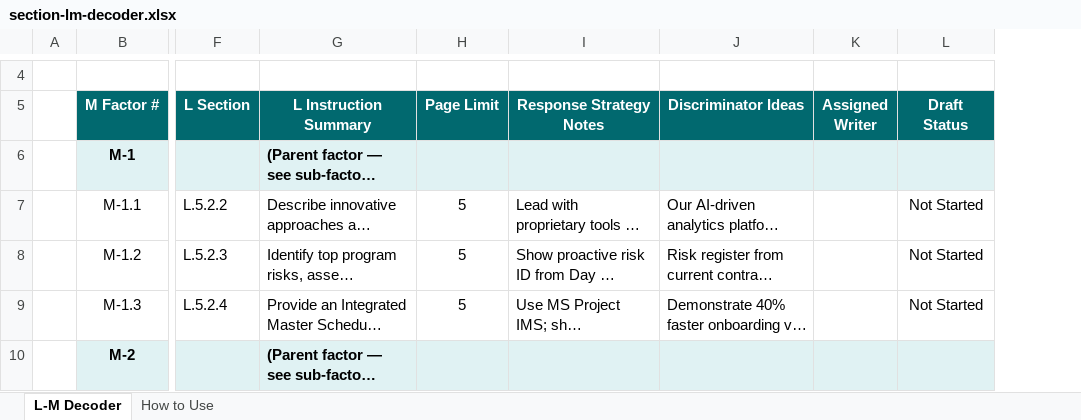
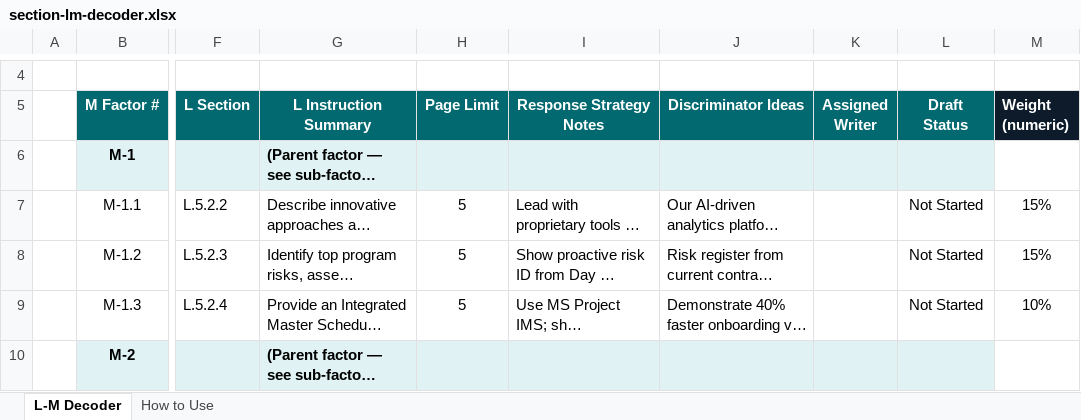
Before and after one commit to jumpmasterguy/acq-pro, an Excel workbook: client/public/products/pack2-proposal-toolkit/section-lm-decoder.xlsx, sheet L-M Decoder, drawn as a sheet; only a part is shown, gaps mark what is left out; long unchanged cells end in …; values as stored, in another font and other column widths than the file's, no borders; conditional formats not drawn; the diff covers the shown part only; the diff names each change by its address in the sheet, - before the commit and + after, or states it on an @@ line.

```diff
--- a/client/public/products/pack2-proposal-toolkit/section-lm-decoder.xlsx (sheet L-M Decoder)
+++ b/client/public/products/pack2-proposal-toolkit/section-lm-decoder.xlsx (sheet L-M Decoder)
+column M (Weight (numeric)), rows 7-9: 15% | 15% | 10%
```
Also changed, not shown: 3 edited cells elsewhere in this sheet, sheet How to Use, client/public/products/pack2-proposal-toolkit/past-performance-template.xlsx, client/public/products/pack2-proposal-toolkit/proposal-compliance-matrix.xlsx, 7 other files.
